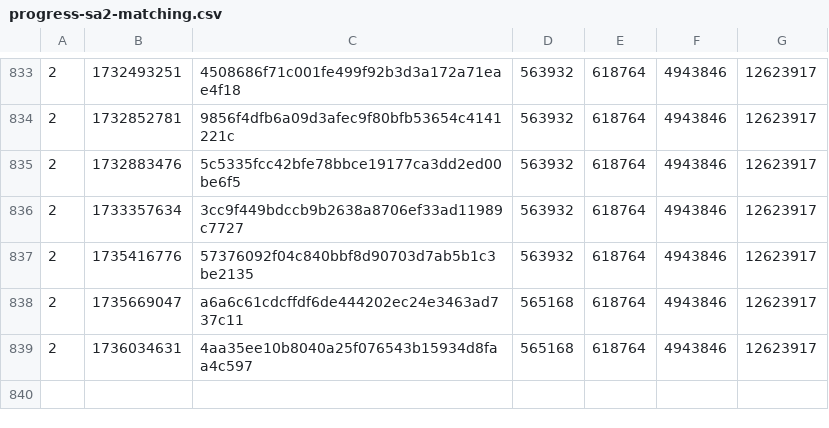
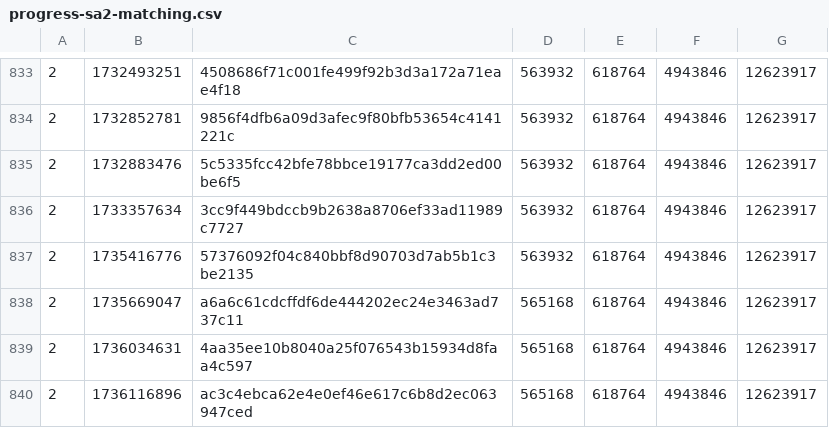
Before and after one commit to SAT-R/sa2, a CSV file: reports/progress-sa2-matching.csv, drawn as a sheet; only a part is shown, gaps mark what is left out; the diff names each change by its address in the sheet, - before the commit and + after, or states it on an @@ line.

```diff
--- a/reports/progress-sa2-matching.csv
+++ b/reports/progress-sa2-matching.csv
+row 840: 2 | 1736116896 | ac3c4ebca62e4e0ef46e617c6b8d2ec063947ced | 565168 | 618764 | 4943846 | 12623917
```
Also changed, not shown: reports/progress-sa2-nonmatching.csv, 1 other file.
